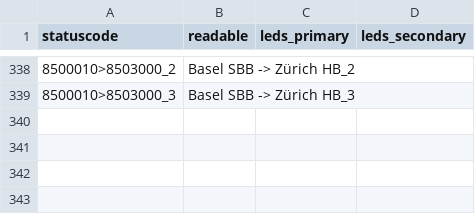
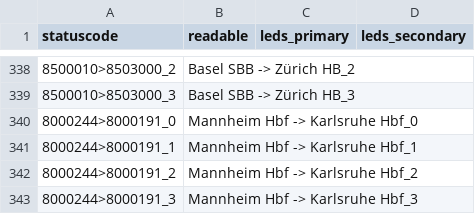
Before and after one commit to lumaghg/heidelberg-train-monitor, a CSV file: src/animation/mappings/de_mapping.csv, drawn as a sheet; only a part is shown, gaps mark what is left out; the diff names each change by its address in the sheet, - before the commit and + after, or states it on an @@ line.

```diff
--- a/src/animation/mappings/de_mapping.csv
+++ b/src/animation/mappings/de_mapping.csv
+row 340: 8000244>8000191_0 | Mannheim Hbf -> Karlsruhe Hbf_0
+row 341: 8000244>8000191_1 | Mannheim Hbf -> Karlsruhe Hbf_1
+row 342: 8000244>8000191_2 | Mannheim Hbf -> Karlsruhe Hbf_2
+row 343: 8000244>8000191_3 | Mannheim Hbf -> Karlsruhe Hbf_3
```
Also changed, not shown: src/de/static/stretch_segments.csv, src/de/static/stretches.csv, 6 other files.
